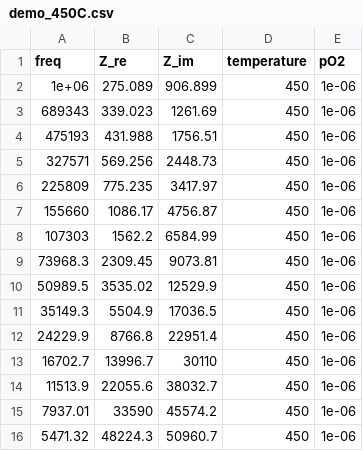
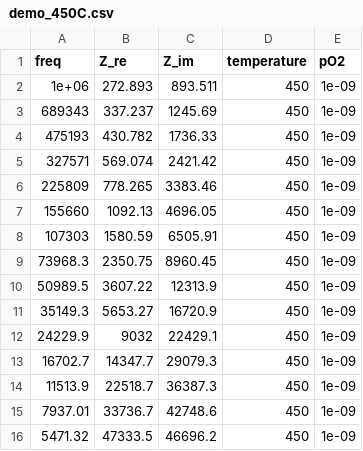
Before and after one commit to cristian-galeazzi/EIS-pipeline, a CSV file: EXAMPLE_SAMPLE/input_spectra/Ar-97_H2-3_600_400_50/demo_450C.csv, drawn as a sheet; only a part is shown; the diff covers the shown part only.

```diff
--- a/EXAMPLE_SAMPLE/input_spectra/Ar-97_H2-3_600_400_50/demo_450C.csv
+++ b/EXAMPLE_SAMPLE/input_spectra/Ar-97_H2-3_600_400_50/demo_450C.csv
@@ -1,16 +1,16 @@
 freq,Z_re,Z_im,temperature,pO2
-1e+06,275.089,906.899,450,1e-06
-689343,339.023,1261.69,450,1e-06
-475193,431.988,1756.51,450,1e-06
-327571,569.256,2448.73,450,1e-06
-225809,775.235,3417.97,450,1e-06
-155660,1086.17,4756.87,450,1e-06
-107303,1562.2,6584.99,450,1e-06
-73968.3,2309.45,9073.81,450,1e-06
-50989.5,3535.02,12529.9,450,1e-06
-35149.3,5504.9,17036.5,450,1e-06
-24229.9,8766.8,22951.4,450,1e-06
-16702.7,13996.7,30110,450,1e-06
-11513.9,22055.6,38032.7,450,1e-06
-7937.01,33590,45574.2,450,1e-06
-5471.32,48224.3,50960.7,450,1e-06
+1e+06,272.893,893.511,450,1e-09
+689343,337.237,1245.69,450,1e-09
+475193,430.782,1736.33,450,1e-09
+327571,569.074,2421.42,450,1e-09
+225809,778.265,3383.46,450,1e-09
+155660,1092.13,4696.05,450,1e-09
+107303,1580.59,6505.91,450,1e-09
+73968.3,2350.75,8960.45,450,1e-09
+50989.5,3607.22,12313.9,450,1e-09
+35149.3,5653.27,16720.9,450,1e-09
+24229.9,9032,22429.1,450,1e-09
+16702.7,14347.7,29079.3,450,1e-09
+11513.9,22518.7,36387.3,450,1e-09
+7937.01,33736.7,42748.6,450,1e-09
+5471.32,47333.5,46696.2,450,1e-09
```
Also changed, not shown: 75 edited cells elsewhere in this file, EXAMPLE_SAMPLE/input_spectra/Ar-95_H2-5_600_400_50/demo_500C.csv, EXAMPLE_SAMPLE/input_spectra/Ar-95_H2-5_600_400_50/demo_550C.csv, 25 other files.
